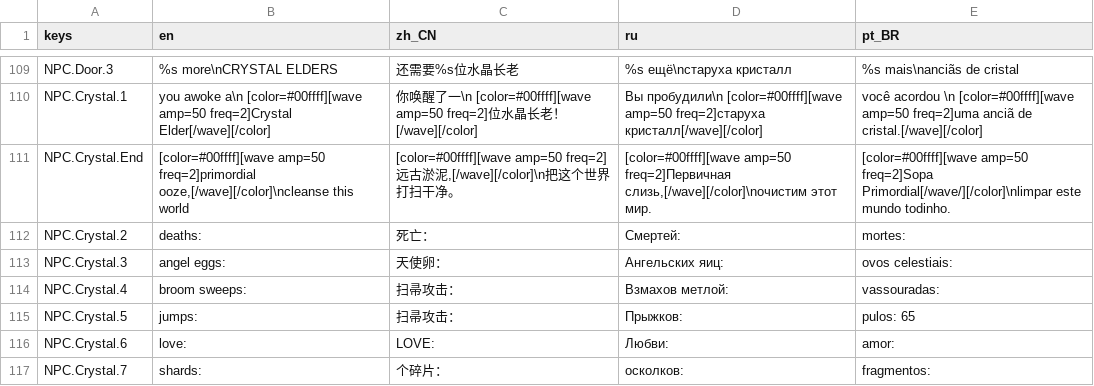
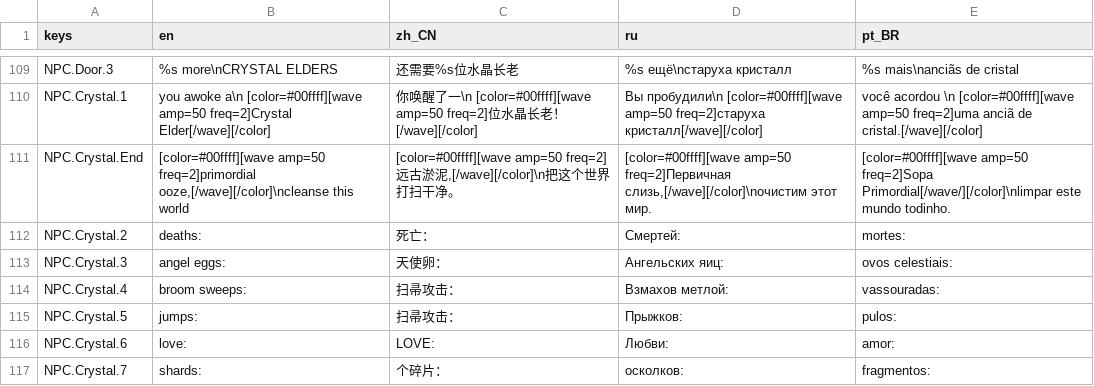
Before and after one commit to jakeonaut/glitch-dungeon-crystal, a CSV file: dialogUiLocalization.csv, drawn as a sheet; only a part is shown, gaps mark what is left out.

```diff
--- a/dialogUiLocalization.csv
+++ b/dialogUiLocalization.csv
@@ -114,3 +114,3 @@ NPC.Crystal.3,"angel eggs: ","天使卵：","Ангельских яиц: ","ovo
 NPC.Crystal.4,"broom sweeps: ","扫帚攻击： ","Взмахов метлой: ","vassouradas: "
-NPC.Crystal.5,"jumps: ","扫帚攻击： ","Прыжков: ","pulos: 65"
+NPC.Crystal.5,"jumps: ","扫帚攻击： ","Прыжков: ","pulos: "
 NPC.Crystal.6,"love: ","LOVE: ","Любви: ","amor: "
```
Also changed, not shown: 13 other files.
